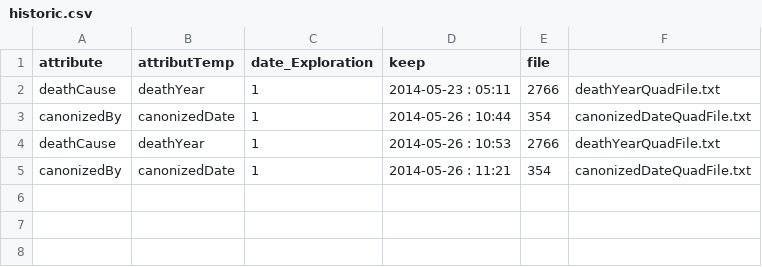
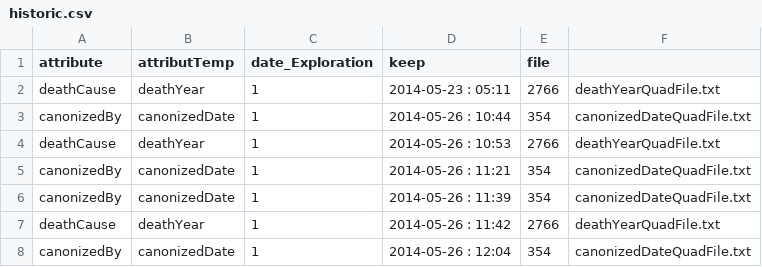
Before and after one commit to metanote/Extraction, a CSV file: file/SPOTBase/historic.csv, drawn as a sheet; the diff names each change by its address in the sheet, - before the commit and + after, or states it on an @@ line.

```diff
--- a/file/SPOTBase/historic.csv
+++ b/file/SPOTBase/historic.csv
+row 6: canonizedBy | canonizedDate | 1 | 2014-05-26 : 11:39 | 354 | canonizedDateQuadFile.txt
+row 7: deathCause | deathYear | 1 | 2014-05-26 : 11:42 | 2766 | deathYearQuadFile.txt
+row 8: canonizedBy | canonizedDate | 1 | 2014-05-26 : 12:04 | 354 | canonizedDateQuadFile.txt
```
Also changed, not shown: 2 other files.
